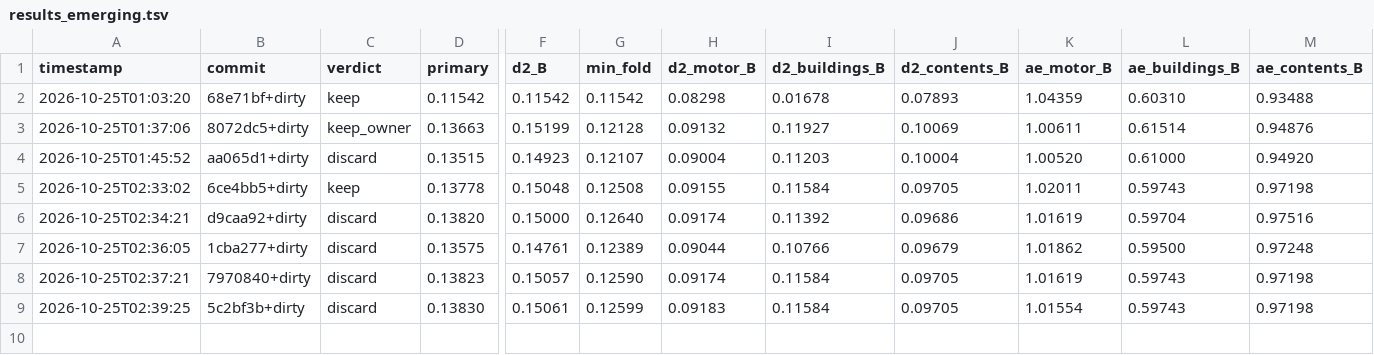
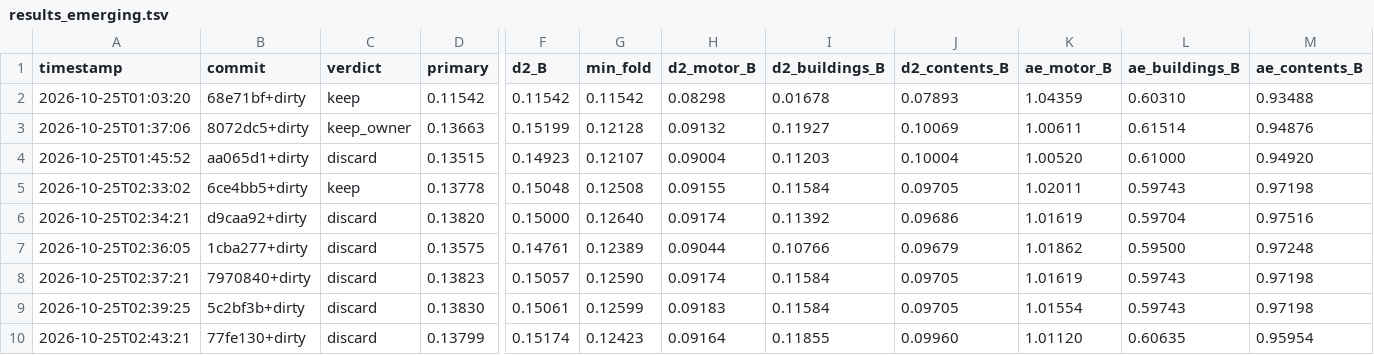
Before and after one commit to farmcoding/iaa-hackathon-2026, a TSV file: results_emerging.tsv, drawn as a sheet; only a part is shown, gaps mark what is left out; rows hold the shown columns only; the diff names each change by its address in the sheet, - before the commit and + after, or states it on an @@ line.

Commit message:
loop log: iteration 1 discard

```diff
--- a/results_emerging.tsv
+++ b/results_emerging.tsv
+row 10: 2026-10-25T02:43:21 | 77fe130+dirty | discard | 0.13799 | 0.15174 | 0.12423 | 0.09164 | 0.11855 | 0.09960 | 1.01120 | 0.60635 | 0.95954
```
Also changed, not shown: 2 other files.
